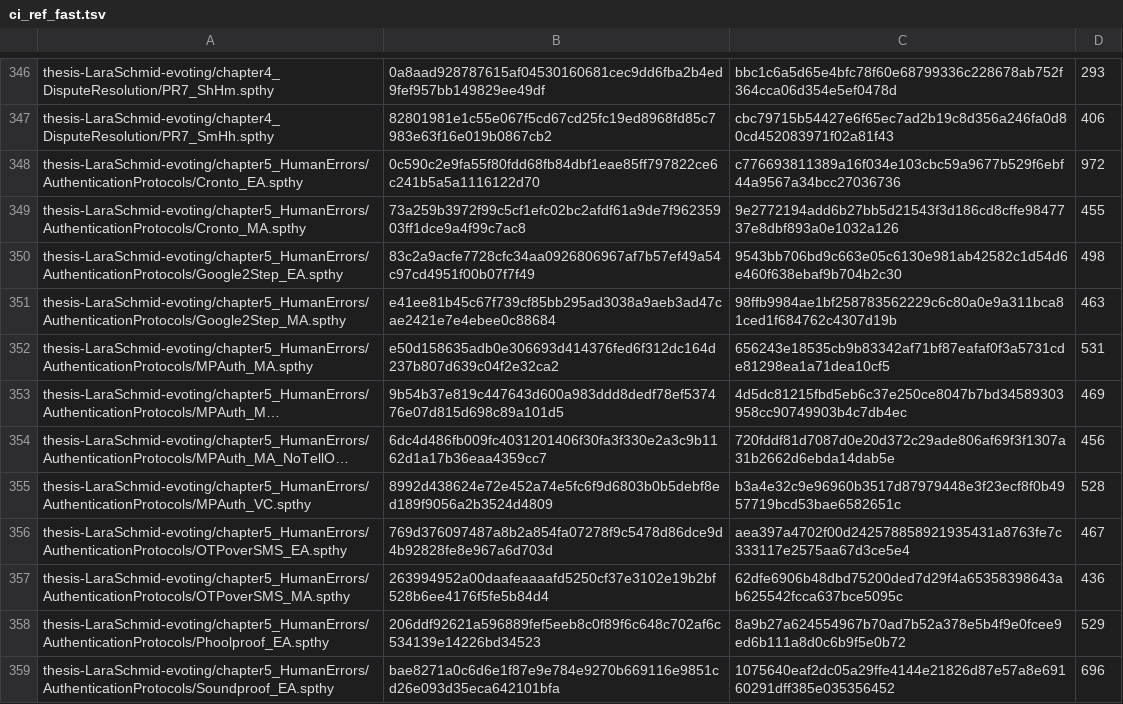
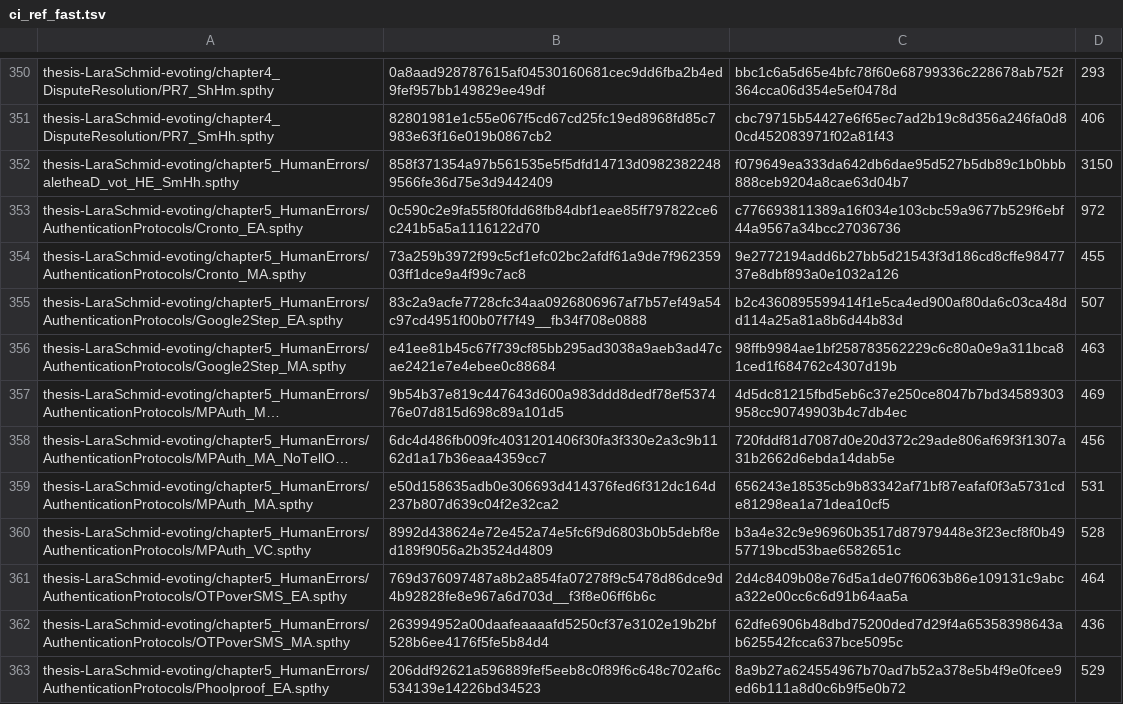
Before and after one commit to kmilner/tamarin-rs, a TSV file: scripts/ci_ref_fast.tsv, drawn as a sheet; only a part is shown, gaps mark what is left out; the shorter side is filled out with more unchanged rows; long unchanged cells end in …; addresses are those after the commit; the diff covers the shown part only; the diff names each change by its address in the sheet, - before the commit and + after, or states it on an @@ line.

```diff
--- a/scripts/ci_ref_fast.tsv
+++ b/scripts/ci_ref_fast.tsv
@@ row 361 moved to row 352: thesis-LaraSchmid-evoting/chapter5_Human… @@
-B355: 83c2a9acfe7728cfc34aa0926806967af7b57ef49a54c97cd4951f00b07f7f49
+B355: 83c2a9acfe7728cfc34aa0926806967af7b57ef49a54c97cd4951f00b07f7f49__fb34f708e0888
-C355: 9543bb706bd9c663e05c6130e981ab42582c1d54d6e460f638ebaf9b704b2c30
+C355: b2c4360895599414f1e5ca4ed900af80da6c03ca48dd114a25a81a8b6d44b83d
-D355: 498
+D355: 507
@@ row 352 moved to row 359: thesis-LaraSchmid-evoting/chapter5_Human… @@
-B361: 769d376097487a8b2a854fa07278f9c5478d86dce9d4b92828fe8e967a6d703d
+B361: 769d376097487a8b2a854fa07278f9c5478d86dce9d4b92828fe8e967a6d703d__f3f8e06ff6b6c
-C361: aea397a4702f00d242578858921935431a8763fe7c333117e2575aa67d3ce5e4
+C361: 2d4c8409b08e76d5a1de07f6063b86e109131c9abca322e00cc6c6d91b64aa5a
-D361: 467
+D361: 464
```
Also changed, not shown: 3 added rows, 1 removed row, 56 moved rows and 7 edited cells elsewhere in this file, scripts/file_flags.tsv, 3 other files.
